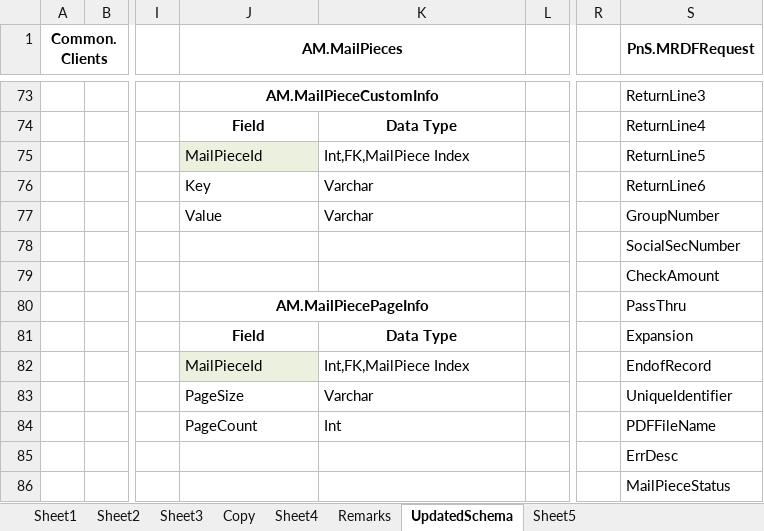
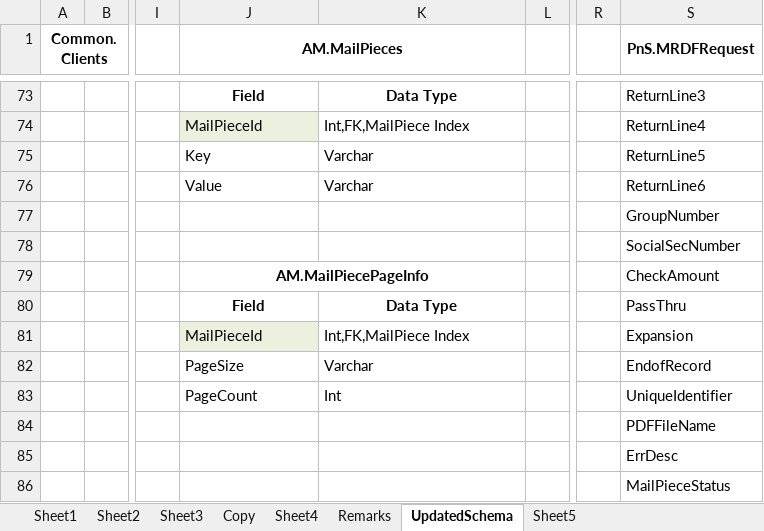
Before and after one commit to kaushikraj302000-glitch/AuthoMail-Cotality, an Excel workbook: docs/design/AuthoMailDBSchema.xlsx, sheet UpdatedSchema, drawn as a sheet; only a part is shown, gaps mark what is left out; values as stored, in another font and other column widths than the file's, no borders; removed rows and columns are numbered as before the commit, all else as after; rows hold the shown columns only; the diff covers the shown part only; the diff names each change by its address in the sheet, - before the commit and + after, or states it on an @@ line.

```diff
--- a/docs/design/AuthoMailDBSchema.xlsx (sheet UpdatedSchema)
+++ b/docs/design/AuthoMailDBSchema.xlsx (sheet UpdatedSchema)
-J73 (AM.MailPieces): AM.MailPieceCustomInfo
+J73 (AM.MailPieces): Field
-J73:K73 merged
-K73: (empty)
+K73: Data Type
-J74 (AM.MailPieces): Field
+J74 (AM.MailPieces): MailPieceId
-J74 fill: none
+J74 fill: #EBF1DE
@@ J74:K74 bold: on → off, alignment: center → left @@
-K74: Data Type
+K74: Int,FK,MailPiece Index
-J75 (AM.MailPieces): MailPieceId
+J75 (AM.MailPieces): Key
-J75 fill: #EBF1DE
+J75 fill: none
-K75: Int,FK,MailPiece Index
+K75: Varchar
-J76 (AM.MailPieces): Key
+J76 (AM.MailPieces): Value
-J77 (AM.MailPieces): Value
+J77 (AM.MailPieces): (empty)
-K77: Varchar
+K77: (empty)
-J79 (AM.MailPieces): (empty)
+J79 (AM.MailPieces): AM.MailPiecePageInfo
+J79:K79 merged
-J80 (AM.MailPieces): AM.MailPiecePageInfo
+J80 (AM.MailPieces): Field
-J80:K80 merged
-K80: (empty)
+K80: Data Type
-J81 (AM.MailPieces): Field
+J81 (AM.MailPieces): MailPieceId
-J81 fill: none
+J81 fill: #EBF1DE
@@ J81:K81 bold: on → off, alignment: center → left @@
-K81: Data Type
+K81: Int,FK,MailPiece Index
-J82 (AM.MailPieces): MailPieceId
+J82 (AM.MailPieces): PageSize
-J82 fill: #EBF1DE
+J82 fill: none
-K82: Int,FK,MailPiece Index
+K82: Varchar
-row 83:  |  |  | PageSize | Varchar |  |  | UniqueIdentifier
-S83 (PnS.MRDFRequest): PDFFileName
+S83 (PnS.MRDFRequest): UniqueIdentifier
+row 84:  |  |  |  |  |  |  | PDFFileName
```
Also changed, not shown: 30 edited cells and merged cells elsewhere in this sheet, 5 other files.
